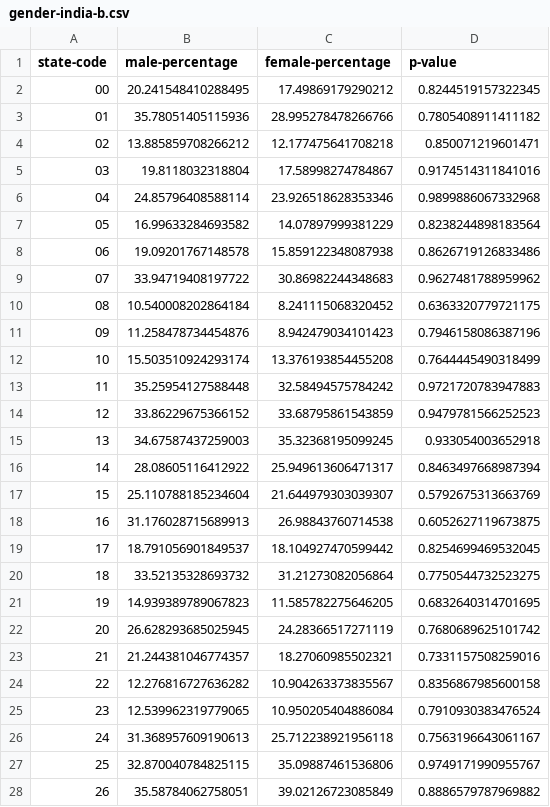
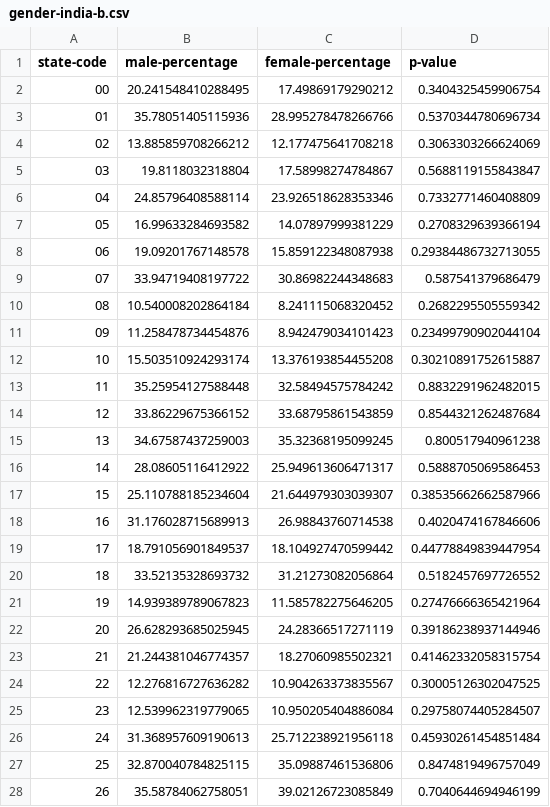
Before and after one commit to utkarshg99/CS685, a CSV file: Assignment 2/out/gender-india-b.csv, drawn as a sheet; only a part is shown; the diff covers the shown part only.

```diff
--- a/Assignment 2/out/gender-india-b.csv
+++ b/Assignment 2/out/gender-india-b.csv
@@ -1,28 +1,28 @@
 state-code,male-percentage,female-percentage,p-value
-00,20.241548410288495,17.49869179290212,0.8244519157322345
-01,35.78051405115936,28.995278478266766,0.7805408911411182
-02,13.885859708266212,12.177475641708218,0.850071219601471
-03,19.8118032318804,17.58998274784867,0.9174514311841016
-04,24.85796408588114,23.926518628353346,0.9899886067332968
-05,16.99633284693582,14.07897999381229,0.8238244898183564
-06,19.09201767148578,15.859122348087938,0.8626719126833486
-07,33.94719408197722,30.86982244348683,0.9627481788959962
-08,10.540008202864184,8.241115068320452,0.6363320779721175
-09,11.258478734454876,8.942479034101423,0.7946158086387196
-10,15.503510924293174,13.376193854455208,0.7644445490318499
-11,35.25954127588448,32.58494575784242,0.9721720783947883
-12,33.86229675366152,33.68795861543859,0.9479781566252523
-13,34.67587437259003,35.32368195099245,0.933054003652918
-14,28.08605116412922,25.949613606471317,0.8463497668987394
-15,25.110788185234604,21.644979303039307,0.5792675313663769
-16,31.176028715689913,26.98843760714538,0.6052627119673875
-17,18.791056901849537,18.104927470599442,0.8254699469532045
-18,33.52135328693732,31.21273082056864,0.7750544732523275
-19,14.939389789067823,11.585782275646205,0.6832640314701695
-20,26.628293685025945,24.28366517271119,0.7680689625101742
-21,21.244381046774357,18.27060985502321,0.7331157508259016
-22,12.276816727636282,10.904263373835567,0.8356867985600158
-23,12.539962319779065,10.950205404886084,0.7910930383476524
-24,31.368957609190613,25.712238921956118,0.7563196643061167
-25,32.870040784825115,35.09887461536806,0.9749171990955767
-26,35.58784062758051,39.02126723085849,0.8886579787969882
+00,20.241548410288495,17.49869179290212,0.3404325459906754
+01,35.78051405115936,28.995278478266766,0.5370344780696734
+02,13.885859708266212,12.177475641708218,0.3063303266624069
+03,19.8118032318804,17.58998274784867,0.5688119155843847
+04,24.85796408588114,23.926518628353346,0.7332771460408809
+05,16.99633284693582,14.07897999381229,0.2708329639366194
+06,19.09201767148578,15.859122348087938,0.29384486732713055
+07,33.94719408197722,30.86982244348683,0.587541379686479
+08,10.540008202864184,8.241115068320452,0.2682295505559342
+09,11.258478734454876,8.942479034101423,0.23499790902044104
+10,15.503510924293174,13.376193854455208,0.30210891752615887
+11,35.25954127588448,32.58494575784242,0.8832291962482015
+12,33.86229675366152,33.68795861543859,0.8544321262487684
+13,34.67587437259003,35.32368195099245,0.800517940961238
+14,28.08605116412922,25.949613606471317,0.5888705069586453
+15,25.110788185234604,21.644979303039307,0.38535662662587966
+16,31.176028715689913,26.98843760714538,0.4020474167846606
+17,18.791056901849537,18.104927470599442,0.44778849839447954
+18,33.52135328693732,31.21273082056864,0.5182457697726552
+19,14.939389789067823,11.585782275646205,0.27476666365421964
+20,26.628293685025945,24.28366517271119,0.39186238937144946
+21,21.244381046774357,18.27060985502321,0.41462332058315754
+22,12.276816727636282,10.904263373835567,0.30005126302047525
+23,12.539962319779065,10.950205404886084,0.29758074405284507
+24,31.368957609190613,25.712238921956118,0.45930261454851484
+25,32.870040784825115,35.09887461536806,0.8474819496757049
+26,35.58784062758051,39.02126723085849,0.7040644694946199
```
Also changed, not shown: 9 edited cells elsewhere in this file, Assignment 2/out/age-india.csv, Assignment 2/out/gender-india-c.csv, 9 other files.
